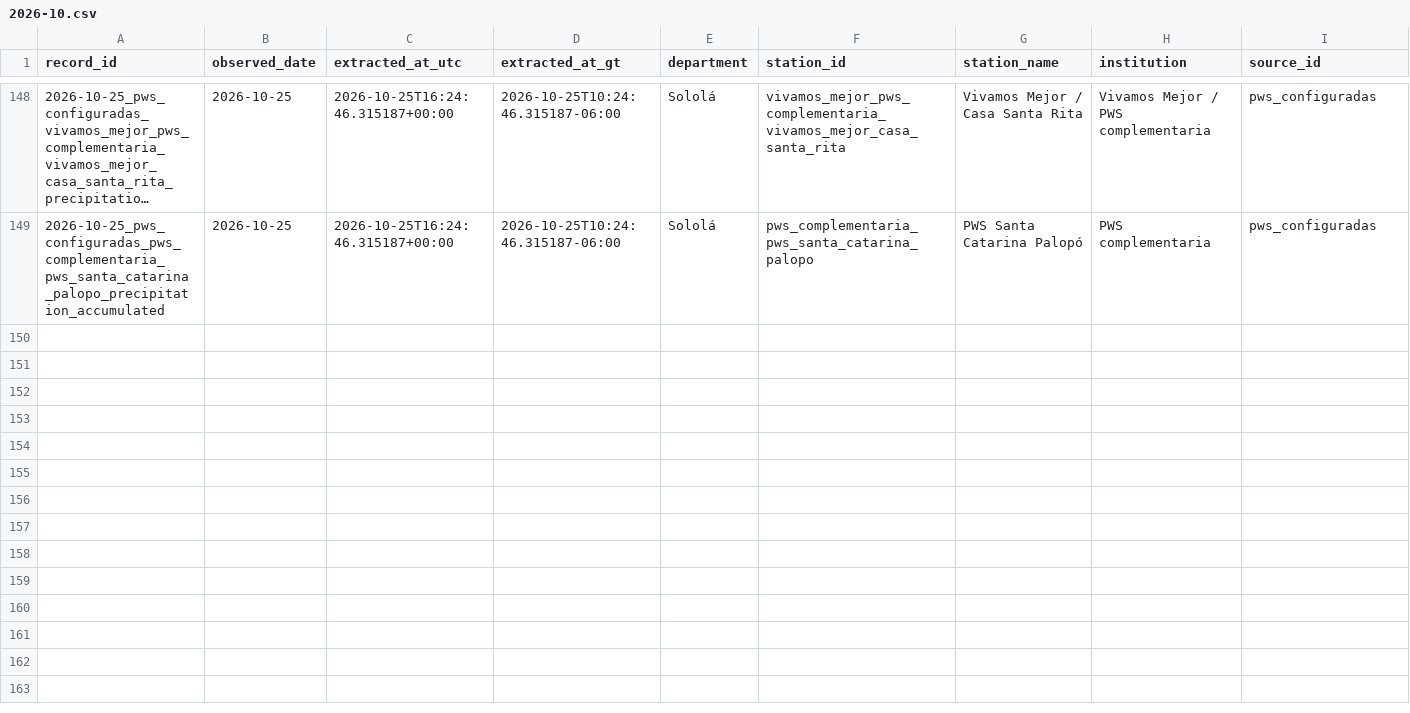
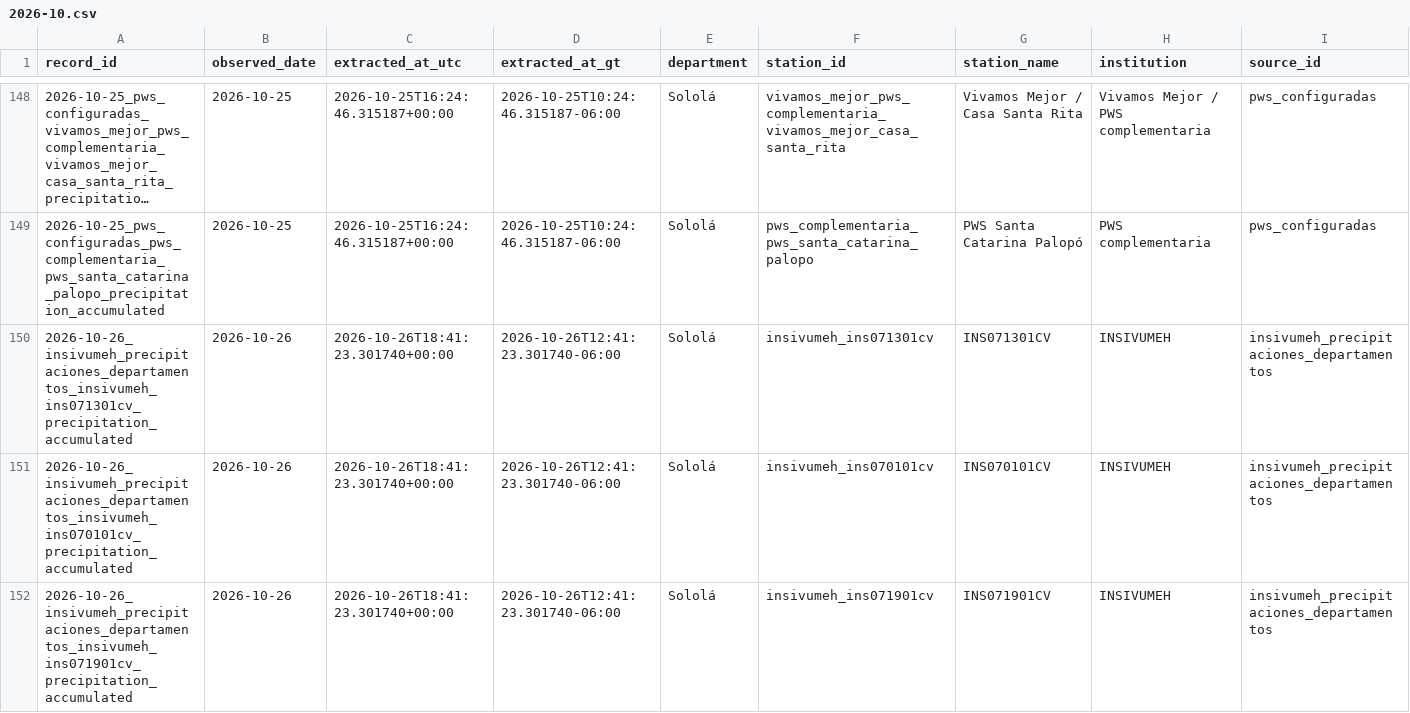
Before and after one commit to geograficaaala/MTA, a CSV file: docs/data/precipitaciones/historico/2026/2026-10.csv, drawn as a sheet; only a part is shown, gaps mark what is left out; long unchanged cells end in …; rows hold the shown columns only; the diff covers the shown part only; the diff names each change by its address in the sheet, - before the commit and + after, or states it on an @@ line.

```diff
--- a/docs/data/precipitaciones/historico/2026/2026-10.csv
+++ b/docs/data/precipitaciones/historico/2026/2026-10.csv
+row 150: 2026-10-26_insivumeh_precipitaciones_departamentos_insivumeh_ins071301cv_precipitation_accumulated | 2026-10-26 | 2026-10-26T18:41:23.301740+00:00 | 2026-10-26T12:41:23.301740-06:00 | Sololá | insivumeh_ins071301cv | INS071301CV | INSIVUMEH | insivumeh_precipitaciones_departamentos
+row 151: 2026-10-26_insivumeh_precipitaciones_departamentos_insivumeh_ins070101cv_precipitation_accumulated | 2026-10-26 | 2026-10-26T18:41:23.301740+00:00 | 2026-10-26T12:41:23.301740-06:00 | Sololá | insivumeh_ins070101cv | INS070101CV | INSIVUMEH | insivumeh_precipitaciones_departamentos
+row 152: 2026-10-26_insivumeh_precipitaciones_departamentos_insivumeh_ins071901cv_precipitation_accumulated | 2026-10-26 | 2026-10-26T18:41:23.301740+00:00 | 2026-10-26T12:41:23.301740-06:00 | Sololá | insivumeh_ins071901cv | INS071901CV | INSIVUMEH | insivumeh_precipitaciones_departamentos
```
Also changed, not shown: 3 added rows elsewhere in this file, docs/data/precipitaciones/estaciones_precipitacion.csv, 11 other files.
